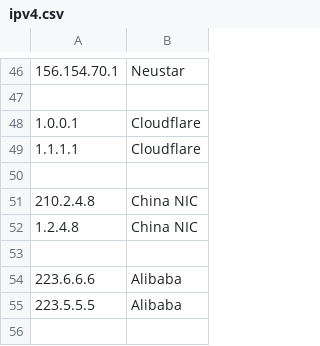
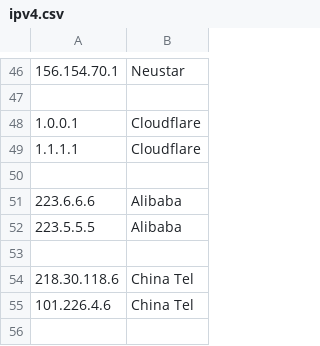
Before and after one commit to insign/ben, a CSV file: ipv4.csv, drawn as a sheet; only a part is shown, gaps mark what is left out; the shorter side is filled out with more unchanged rows.

Commit message:
removed china nic

```diff
--- a/ipv4.csv
+++ b/ipv4.csv
@@ -50,5 +50,2 @@
 
-210.2.4.8,China NIC
-1.2.4.8,China NIC
-
 223.6.6.6,Alibaba
```
